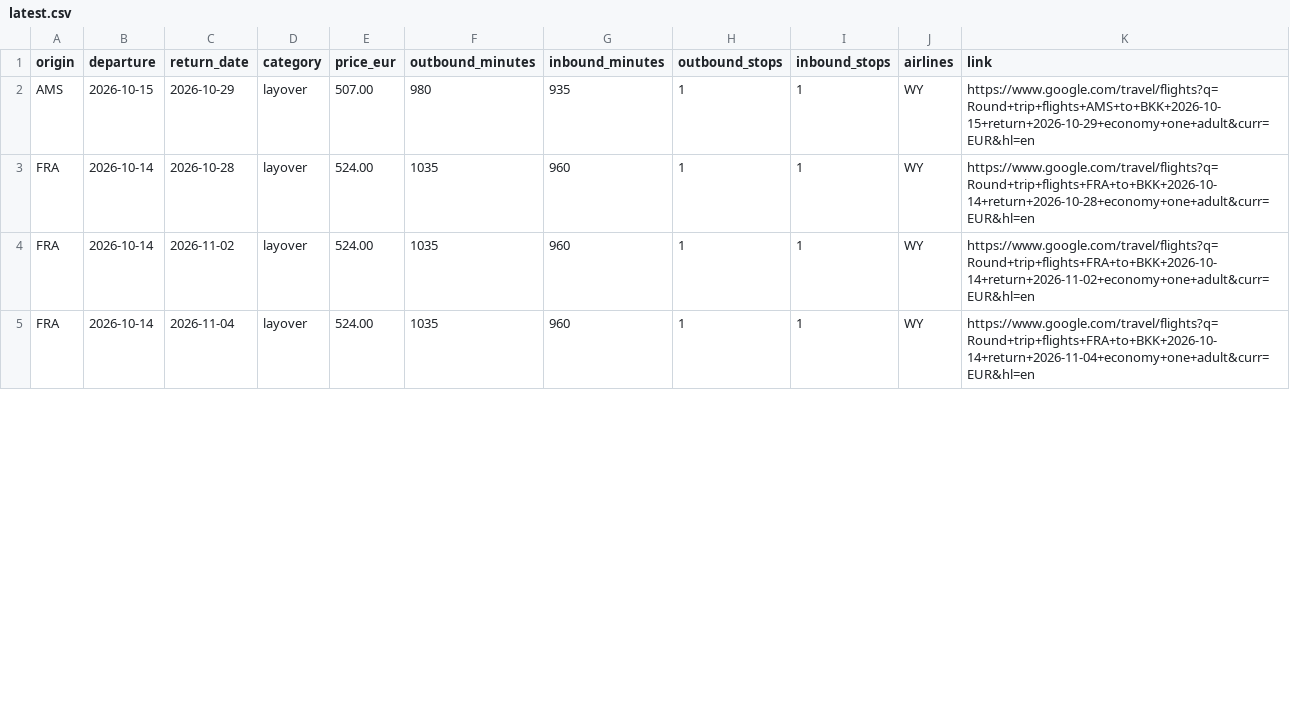
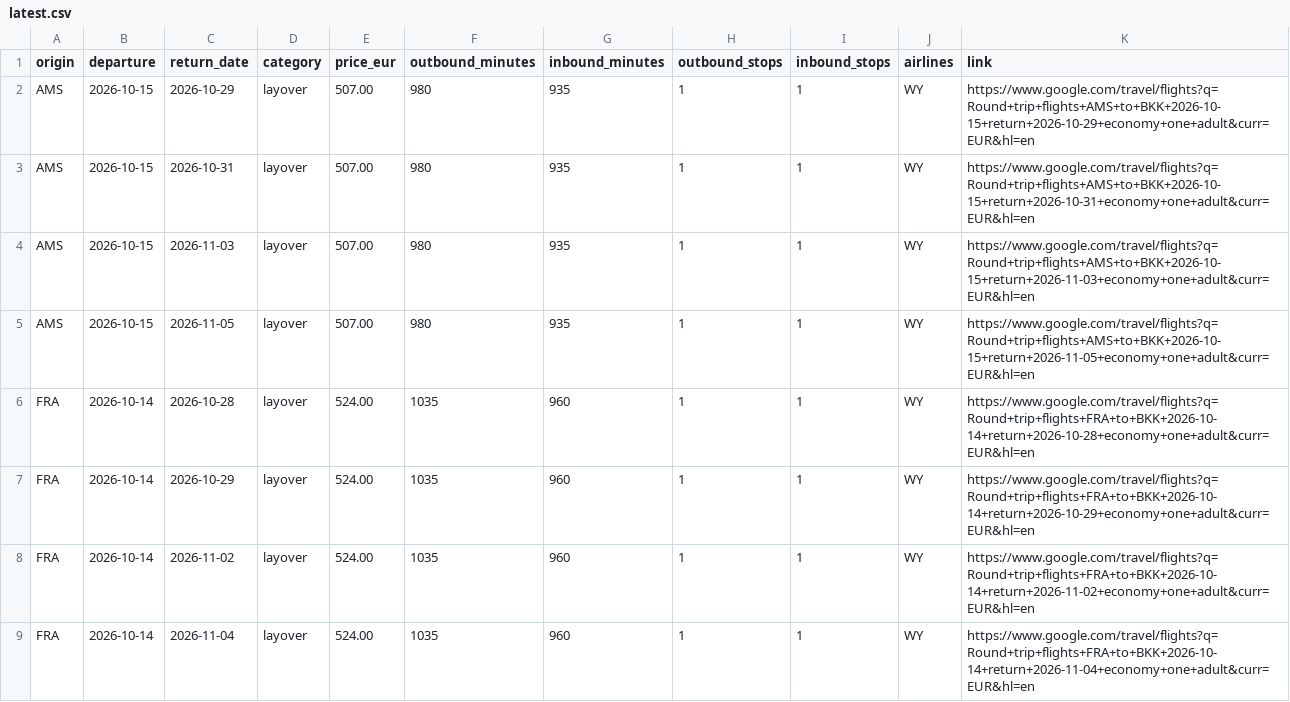
Before and after one commit to Fabiano225/flight-tracker, a CSV file: latest.csv, drawn as a sheet; only a part is shown; the diff covers the shown part only; the diff names each change by its address in the sheet, - before the commit and + after, or states it on an @@ line.

```diff
--- a/latest.csv
+++ b/latest.csv
+row 3: AMS | 2026-10-15 | 2026-10-31 | layover | 507.00 | 980 | 935 | 1 | 1 | WY | https://www.google.com/travel/flights?q=Round+trip+flights+AMS+to+BKK+2026-10-15+return+2026-10-31+economy+one+adult&curr=EUR&hl=en
+row 4: AMS | 2026-10-15 | 2026-11-03 | layover | 507.00 | 980 | 935 | 1 | 1 | WY | https://www.google.com/travel/flights?q=Round+trip+flights+AMS+to+BKK+2026-10-15+return+2026-11-03+economy+one+adult&curr=EUR&hl=en
+row 5: AMS | 2026-10-15 | 2026-11-05 | layover | 507.00 | 980 | 935 | 1 | 1 | WY | https://www.google.com/travel/flights?q=Round+trip+flights+AMS+to+BKK+2026-10-15+return+2026-11-05+economy+one+adult&curr=EUR&hl=en
+row 7: FRA | 2026-10-14 | 2026-10-29 | layover | 524.00 | 1035 | 960 | 1 | 1 | WY | https://www.google.com/travel/flights?q=Round+trip+flights+FRA+to+BKK+2026-10-14+return+2026-10-29+economy+one+adult&curr=EUR&hl=en
```
Also changed, not shown: 1 added row and 5 removed rows elsewhere in this file, 3 other files.
